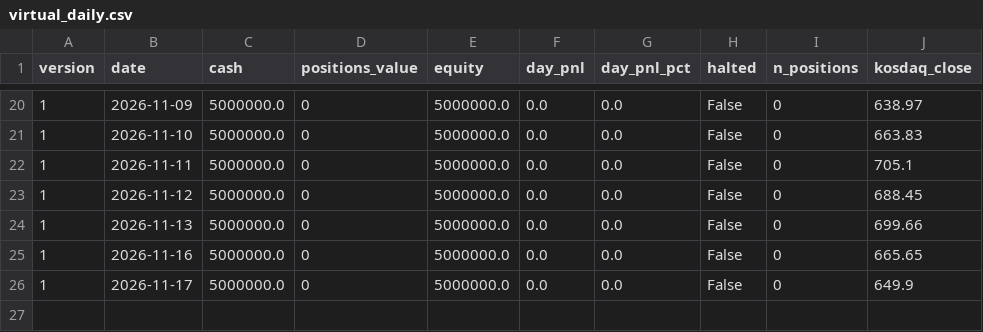
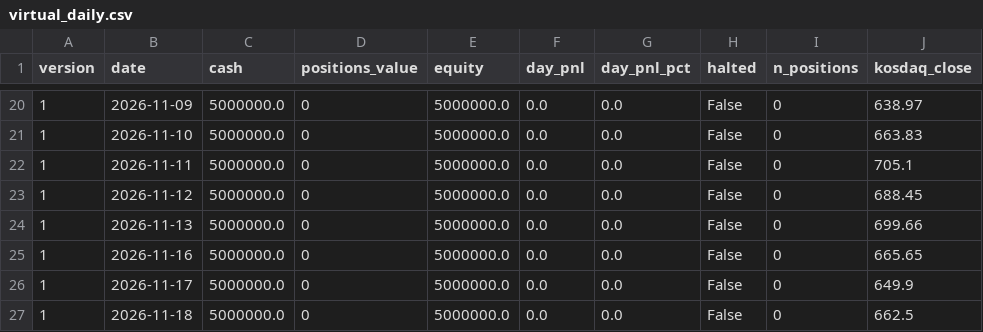
Before and after one commit to BING00179/bing-bing, a CSV file: trading-system/data/virtual_daily.csv, drawn as a sheet; only a part is shown, gaps mark what is left out; the diff names each change by its address in the sheet, - before the commit and + after, or states it on an @@ line.

```diff
--- a/trading-system/data/virtual_daily.csv
+++ b/trading-system/data/virtual_daily.csv
+row 27: 1 | 2026-11-18 | 5000000.0 | 0 | 5000000.0 | 0.0 | 0.0 | False | 0 | 662.5
```
Also changed, not shown: trading-system/data/livetest.csv, 2 other files.
